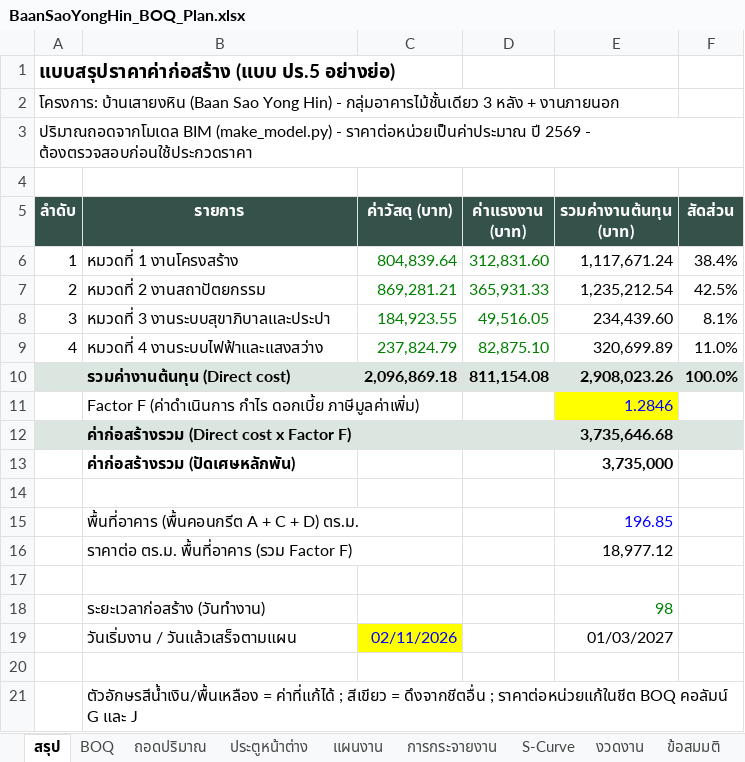
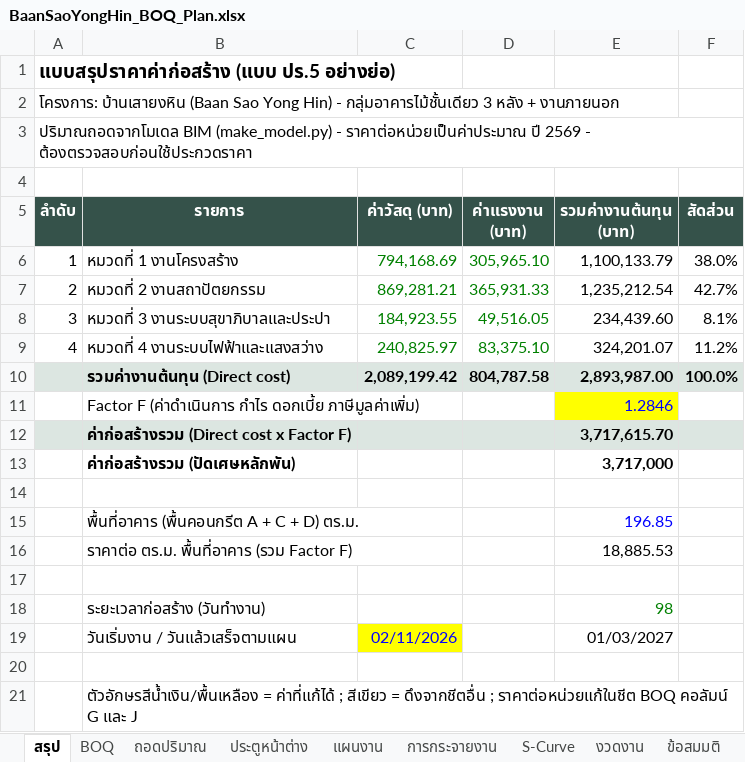
Before and after one commit to supakorn1976/supakorn1976, an Excel workbook: Architecture_Home_Build_BIM/03_Models/BaanSaoYongHin/BaanSaoYongHin_BOQ_Plan.xlsx, sheet สรุป, drawn as a sheet; values as stored, in another font and other column widths than the file's, no borders; charts and pictures not drawn; removed rows and columns are numbered as before the commit, all else as after; the diff names each change by its address in the sheet, - before the commit and + after, or states it on an @@ line.

```diff
--- a/Architecture_Home_Build_BIM/03_Models/BaanSaoYongHin/BaanSaoYongHin_BOQ_Plan.xlsx (sheet สรุป)
+++ b/Architecture_Home_Build_BIM/03_Models/BaanSaoYongHin/BaanSaoYongHin_BOQ_Plan.xlsx (sheet สรุป)
-C6 (ค่าวัสดุ (บาท)): 804,839.64
+C6 (ค่าวัสดุ (บาท)): 794,168.69
-D6 (ค่าแรงงาน (บาท)): 312,831.60
+D6 (ค่าแรงงาน (บาท)): 305,965.10
-E6 (รวมค่างานต้นทุน (บาท)): 1,117,671.24
+E6 (รวมค่างานต้นทุน (บาท)): 1,100,133.79
-F6 (สัดส่วน): 38.4%
+F6 (สัดส่วน): 38.0%
-F7 (สัดส่วน): 42.5%
+F7 (สัดส่วน): 42.7%
-C9 (ค่าวัสดุ (บาท)): 237,824.79
+C9 (ค่าวัสดุ (บาท)): 240,825.97
-D9 (ค่าแรงงาน (บาท)): 82,875.10
+D9 (ค่าแรงงาน (บาท)): 83,375.10
-E9 (รวมค่างานต้นทุน (บาท)): 320,699.89
+E9 (รวมค่างานต้นทุน (บาท)): 324,201.07
-F9 (สัดส่วน): 11.0%
+F9 (สัดส่วน): 11.2%
-row 10:  | รวมค่างานต้นทุน (Direct cost) | 2,096,869.18 | 811,154.08 | 2,908,023.26 | 100.0%
+row 10:  | รวมค่างานต้นทุน (Direct cost) | 2,089,199.42 | 804,787.58 | 2,893,987.00 | 100.0%
-E12 (รวมค่างานต้นทุน (บาท)): 3,735,646.68
+E12 (รวมค่างานต้นทุน (บาท)): 3,717,615.70
-E13 (รวมค่างานต้นทุน (บาท)): 3,735,000
+E13 (รวมค่างานต้นทุน (บาท)): 3,717,000
-E16 (รวมค่างานต้นทุน (บาท)): 18,977.12
+E16 (รวมค่างานต้นทุน (บาท)): 18,885.53
```
Also changed, not shown: sheet ถอดปริมาณ, sheet BOQ, sheet S-Curve, sheet งวดงาน, sheet แผนงาน, sheet การกระจายงาน, 1 more sheet, charts or pictures, 11 other files.
